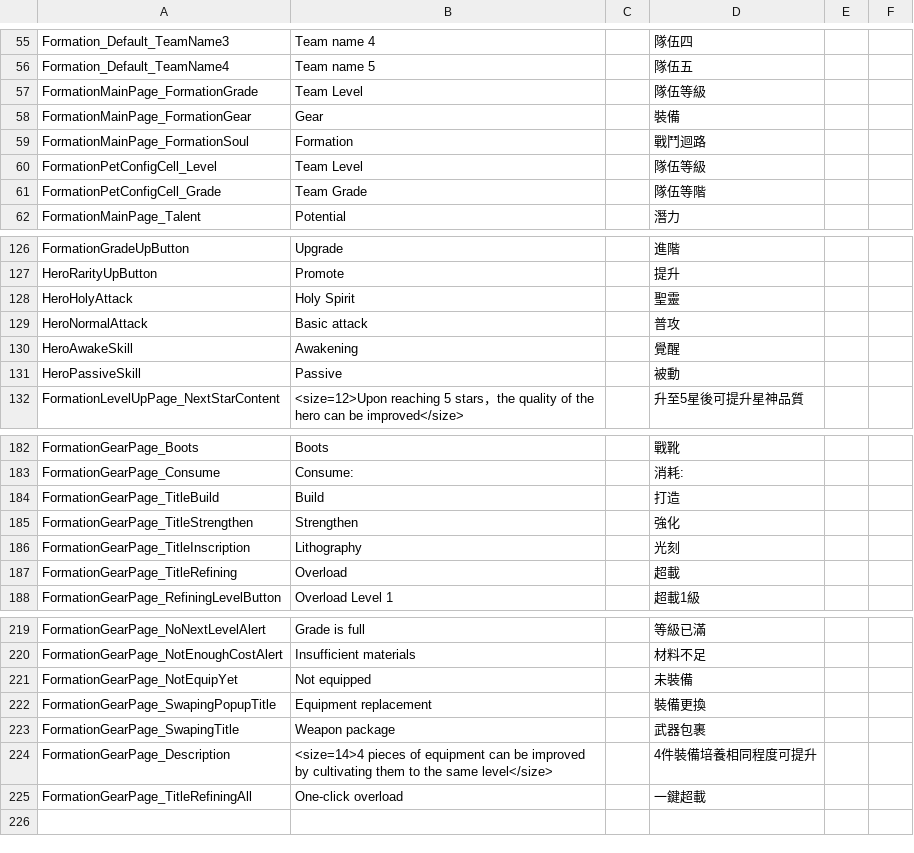
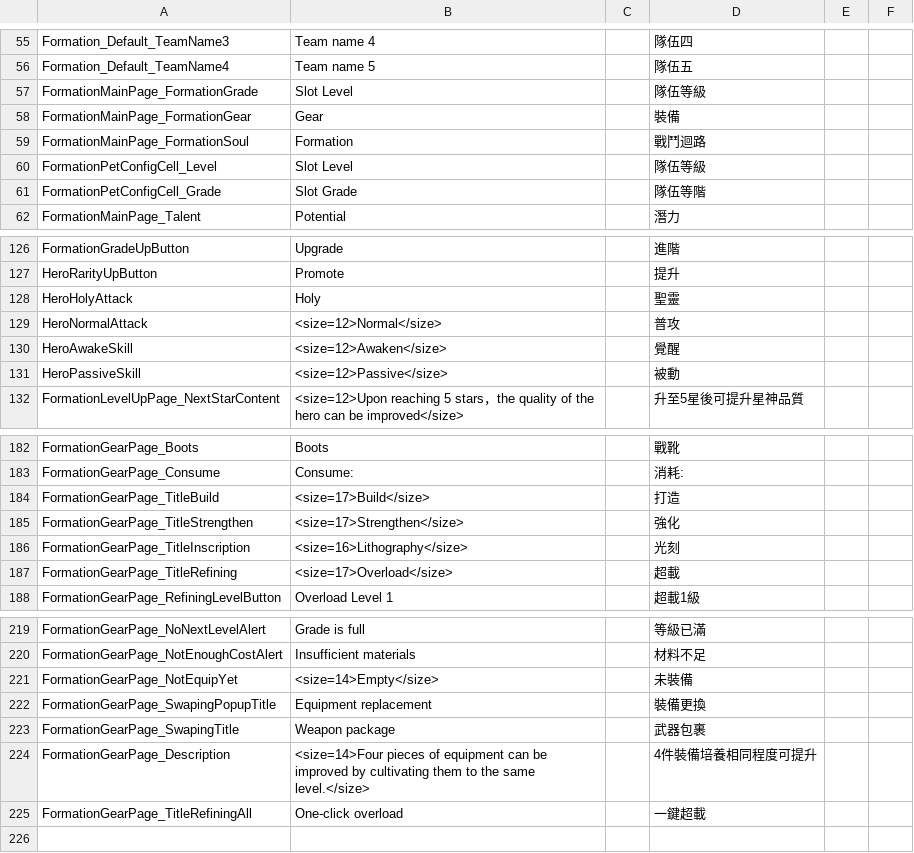
Before and after one commit to KazuhikoSama/Aeon-Fantasy-EN-localization, a CSV file: TL progress/tl progress 2051 - 3146 - Done.csv, drawn as a sheet; only a part is shown, gaps mark what is left out; the diff covers the shown part only.

```diff
--- a/TL progress/tl progress 2051 - 3146 - Done.csv
+++ b/TL progress/tl progress 2051 - 3146 - Done.csv
@@ -56,7 +56,7 @@ Formation_Default_TeamName3,Team name 4,,隊伍四,,,,
 Formation_Default_TeamName4,Team name 5,,隊伍五,,,,
-FormationMainPage_FormationGrade,Team Level,,隊伍等級,,,,
+FormationMainPage_FormationGrade,Slot Level,,隊伍等級,,,,
 FormationMainPage_FormationGear,Gear,,裝備,,,,
 FormationMainPage_FormationSoul,Formation,,戰鬥迴路,,,,
-FormationPetConfigCell_Level,Team Level,,隊伍等級,,,,
-FormationPetConfigCell_Grade,Team Grade,,隊伍等階,,,,
+FormationPetConfigCell_Level,Slot Level,,隊伍等級,,,,
+FormationPetConfigCell_Grade,Slot Grade,,隊伍等階,,,,
 FormationMainPage_Talent,Potential,,潛力,,,,
@@ -127,6 +127,6 @@ FormationGradeUpButton,Upgrade,,進階,,,,
 HeroRarityUpButton,Promote,,提升,,,,
-HeroHolyAttack,Holy Spirit,,聖靈,,,,
-HeroNormalAttack,Basic attack,,普攻,,,,
-HeroAwakeSkill,Awakening,,覺醒,,,,
-HeroPassiveSkill,Passive,,被動,,,,
+HeroHolyAttack,Holy,,聖靈,,,,
+HeroNormalAttack,<size=12>Normal</size>,,普攻,,,,
+HeroAwakeSkill,<size=12>Awaken</size>,,覺醒,,,,
+HeroPassiveSkill,<size=12>Passive</size>,,被動,,,,
 FormationLevelUpPage_NextStarContent,<size=12>Upon reaching 5 stars，the quality of the hero can be improved</size>,,升至5星後可提升星神品質,,,,
@@ -183,6 +183,6 @@ FormationGearPage_Boots,Boots,,戰靴,,,,
 FormationGearPage_Consume,Consume:,,消耗:,,,,
-FormationGearPage_TitleBuild,Build,,打造,,,,
-FormationGearPage_TitleStrengthen,Strengthen,,強化,,,,
-FormationGearPage_TitleInscription,Lithography,,光刻,,,,
-FormationGearPage_TitleRefining,Overload,,超載,,,,
+FormationGearPage_TitleBuild,<size=17>Build</size>,,打造,,,,
+FormationGearPage_TitleStrengthen,<size=17>Strengthen</size>,,強化,,,,
+FormationGearPage_TitleInscription,<size=16>Lithography</size>,,光刻,,,,
+FormationGearPage_TitleRefining,<size=17>Overload</size>,,超載,,,,
 FormationGearPage_RefiningLevelButton,Overload Level 1,,超載1級,,,,
@@ -220,6 +220,6 @@ FormationGearPage_NoNextLevelAlert,Grade is full,,等級已滿,,,,
 FormationGearPage_NotEnoughCostAlert,Insufficient materials,,材料不足,,,,
-FormationGearPage_NotEquipYet,Not equipped,,未裝備,,,,
+FormationGearPage_NotEquipYet,<size=14>Empty</size>,,未裝備,,,,
 FormationGearPage_SwapingPopupTitle,Equipment replacement,,裝備更換,,,,
 FormationGearPage_SwapingTitle,Weapon package,,武器包裹,,,,
-FormationGearPage_Description,<size=14>4 pieces of equipment can be improved by cultivating them to the same level</size>,,4件裝備培養相同程度可提升,,,,
+FormationGearPage_Description,<size=14>Four pieces of equipment can be improved by cultivating them to the same level.</size>,,4件裝備培養相同程度可提升,,,,
 FormationGearPage_TitleRefiningAll,One-click overload,,一鍵超載,,,,
```
Also changed, not shown: 23 edited cells elsewhere in this file, TL progress/tl progress 1130 - 2050 - Done.csv, TL progress/tl progress 7561 - 8060 - Done.csv, 4 other files.
